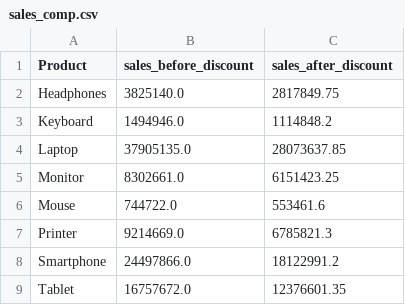
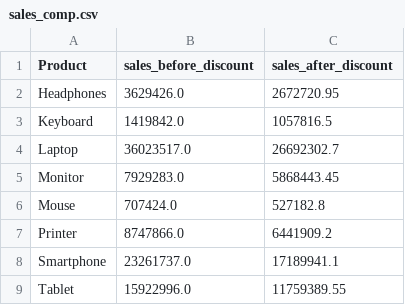
Before and after one commit to SupriyaSigmoidAnalytics/new, a CSV file: backend/sales_comp.csv, drawn as a sheet.

```diff
--- a/backend/sales_comp.csv
+++ b/backend/sales_comp.csv
@@ -1,9 +1,9 @@
 Product,sales_before_discount,sales_after_discount
-Headphones,3825140.0,2817849.75
-Keyboard,1494946.0,1114848.2
-Laptop,37905135.0,28073637.85
-Monitor,8302661.0,6151423.25
-Mouse,744722.0,553461.6
-Printer,9214669.0,6785821.3
-Smartphone,24497866.0,18122991.2
-Tablet,16757672.0,12376601.35
+Headphones,3629426.0,2672720.95
+Keyboard,1419842.0,1057816.5
+Laptop,36023517.0,26692302.7
+Monitor,7929283.0,5868443.45
+Mouse,707424.0,527182.8
+Printer,8747866.0,6441909.2
+Smartphone,23261737.0,17189941.1
+Tablet,15922996.0,11759389.55
```
Also changed, not shown: 1 other file.
